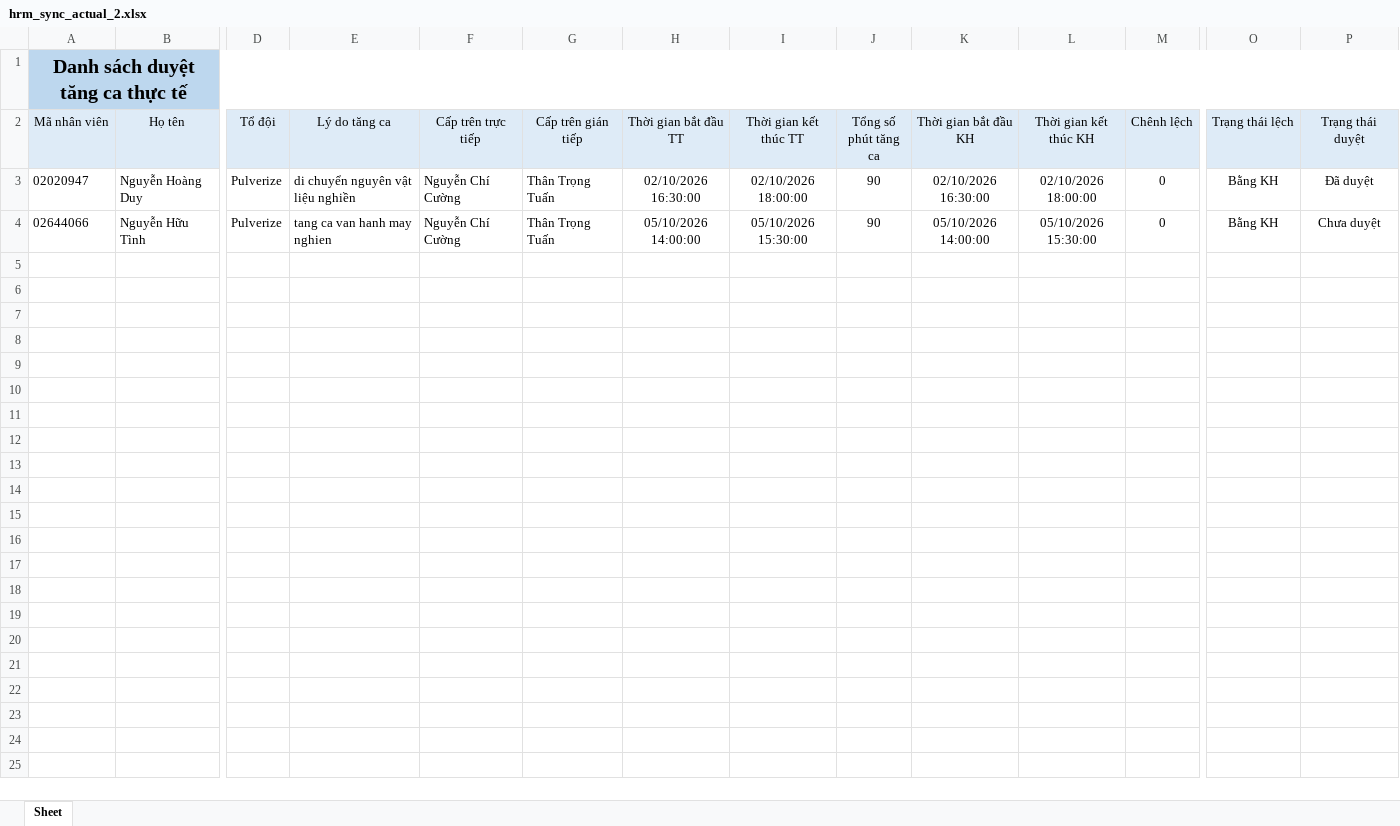
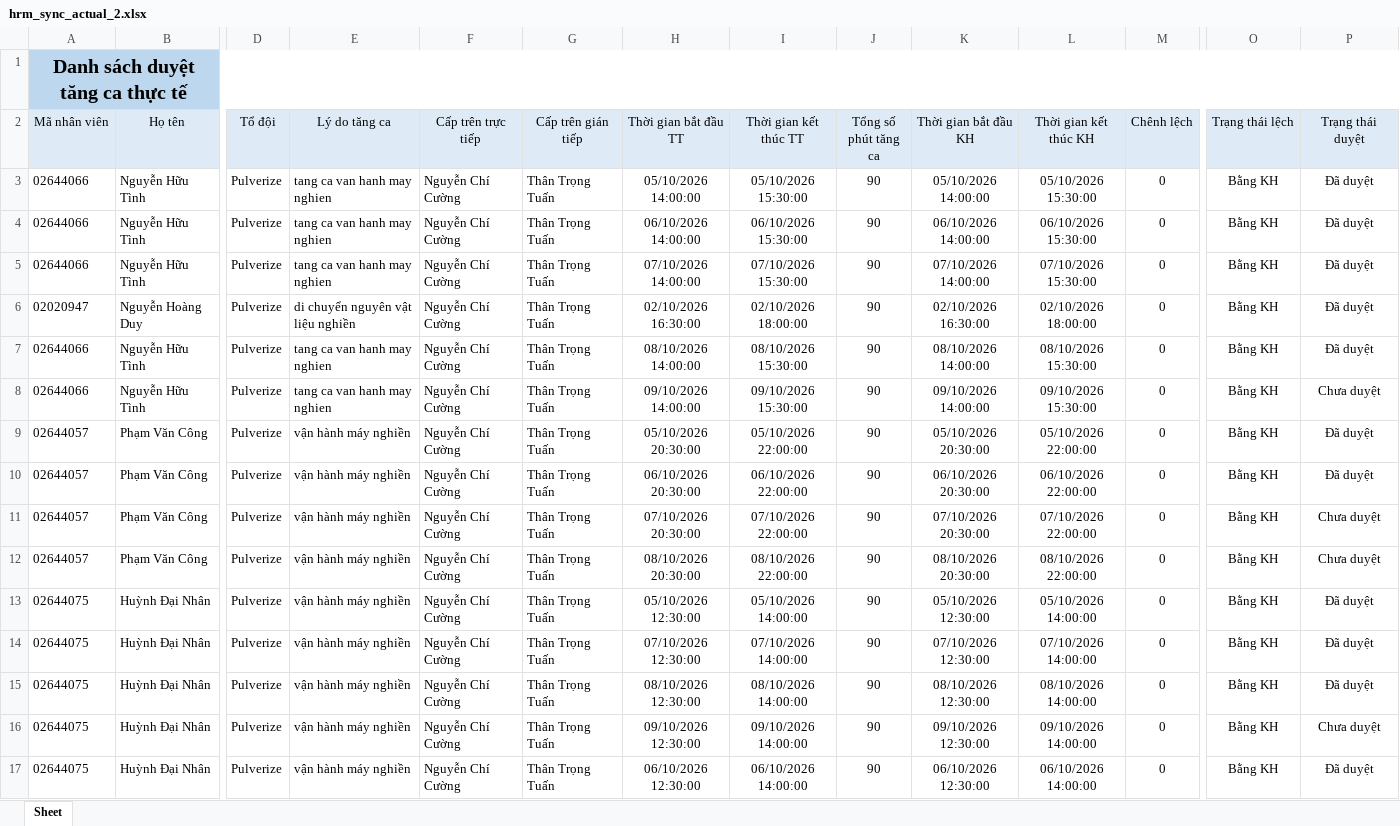
Before and after one commit to trongtuan141099/myweb, an Excel workbook: data/hrm_sync_actual_2.xlsx, sheet Sheet, drawn as a sheet; only a part is shown, gaps mark what is left out; values as stored, in another font and other column widths than the file's, no borders; addresses are those after the commit; rows hold the shown columns only; the diff names each change by its address in the sheet, - before the commit and + after, or states it on an @@ line.

```diff
--- a/data/hrm_sync_actual_2.xlsx (sheet Sheet)
+++ b/data/hrm_sync_actual_2.xlsx (sheet Sheet)
+row 3: 02644066 | Nguyễn Hữu Tình | Pulverize | tang ca van hanh may nghien | Nguyễn Chí Cường | Thân Trọng Tuấn | 05/10/2026 14:00:00 | 05/10/2026 15:30:00 | 90 | 05/10/2026 14:00:00 | 05/10/2026 15:30:00 | 0 | Bằng KH | Đã duyệt
+row 4: 02644066 | Nguyễn Hữu Tình | Pulverize | tang ca van hanh may nghien | Nguyễn Chí Cường | Thân Trọng Tuấn | 06/10/2026 14:00:00 | 06/10/2026 15:30:00 | 90 | 06/10/2026 14:00:00 | 06/10/2026 15:30:00 | 0 | Bằng KH | Đã duyệt
+row 5: 02644066 | Nguyễn Hữu Tình | Pulverize | tang ca van hanh may nghien | Nguyễn Chí Cường | Thân Trọng Tuấn | 07/10/2026 14:00:00 | 07/10/2026 15:30:00 | 90 | 07/10/2026 14:00:00 | 07/10/2026 15:30:00 | 0 | Bằng KH | Đã duyệt
+row 7: 02644066 | Nguyễn Hữu Tình | Pulverize | tang ca van hanh may nghien | Nguyễn Chí Cường | Thân Trọng Tuấn | 08/10/2026 14:00:00 | 08/10/2026 15:30:00 | 90 | 08/10/2026 14:00:00 | 08/10/2026 15:30:00 | 0 | Bằng KH | Đã duyệt
-H8 (Thời gian bắt đầu TT): 05/10/2026 14:00:00
+H8 (Thời gian bắt đầu TT): 09/10/2026 14:00:00
-I8 (Thời gian kết thúc TT): 05/10/2026 15:30:00
+I8 (Thời gian kết thúc TT): 09/10/2026 15:30:00
-K8 (Thời gian bắt đầu KH): 05/10/2026 14:00:00
+K8 (Thời gian bắt đầu KH): 09/10/2026 14:00:00
-L8 (Thời gian kết thúc KH): 05/10/2026 15:30:00
+L8 (Thời gian kết thúc KH): 09/10/2026 15:30:00
+row 9: 02644057 | Phạm Văn Công | Pulverize | vận hành máy nghiền | Nguyễn Chí Cường | Thân Trọng Tuấn | 05/10/2026 20:30:00 | 05/10/2026 22:00:00 | 90 | 05/10/2026 20:30:00 | 05/10/2026 22:00:00 | 0 | Bằng KH | Đã duyệt
+row 10: 02644057 | Phạm Văn Công | Pulverize | vận hành máy nghiền | Nguyễn Chí Cường | Thân Trọng Tuấn | 06/10/2026 20:30:00 | 06/10/2026 22:00:00 | 90 | 06/10/2026 20:30:00 | 06/10/2026 22:00:00 | 0 | Bằng KH | Đã duyệt
+row 11: 02644057 | Phạm Văn Công | Pulverize | vận hành máy nghiền | Nguyễn Chí Cường | Thân Trọng Tuấn | 07/10/2026 20:30:00 | 07/10/2026 22:00:00 | 90 | 07/10/2026 20:30:00 | 07/10/2026 22:00:00 | 0 | Bằng KH | Chưa duyệt
+row 12: 02644057 | Phạm Văn Công | Pulverize | vận hành máy nghiền | Nguyễn Chí Cường | Thân Trọng Tuấn | 08/10/2026 20:30:00 | 08/10/2026 22:00:00 | 90 | 08/10/2026 20:30:00 | 08/10/2026 22:00:00 | 0 | Bằng KH | Chưa duyệt
+row 13: 02644075 | Huỳnh Đại Nhân | Pulverize | vận hành máy nghiền | Nguyễn Chí Cường | Thân Trọng Tuấn | 05/10/2026 12:30:00 | 05/10/2026 14:00:00 | 90 | 05/10/2026 12:30:00 | 05/10/2026 14:00:00 | 0 | Bằng KH | Đã duyệt
+row 14: 02644075 | Huỳnh Đại Nhân | Pulverize | vận hành máy nghiền | Nguyễn Chí Cường | Thân Trọng Tuấn | 07/10/2026 12:30:00 | 07/10/2026 14:00:00 | 90 | 07/10/2026 12:30:00 | 07/10/2026 14:00:00 | 0 | Bằng KH | Đã duyệt
+row 15: 02644075 | Huỳnh Đại Nhân | Pulverize | vận hành máy nghiền | Nguyễn Chí Cường | Thân Trọng Tuấn | 08/10/2026 12:30:00 | 08/10/2026 14:00:00 | 90 | 08/10/2026 12:30:00 | 08/10/2026 14:00:00 | 0 | Bằng KH | Đã duyệt
+row 16: 02644075 | Huỳnh Đại Nhân | Pulverize | vận hành máy nghiền | Nguyễn Chí Cường | Thân Trọng Tuấn | 09/10/2026 12:30:00 | 09/10/2026 14:00:00 | 90 | 09/10/2026 12:30:00 | 09/10/2026 14:00:00 | 0 | Bằng KH | Chưa duyệt
+row 17: 02644075 | Huỳnh Đại Nhân | Pulverize | vận hành máy nghiền | Nguyễn Chí Cường | Thân Trọng Tuấn | 06/10/2026 12:30:00 | 06/10/2026 14:00:00 | 90 | 06/10/2026 12:30:00 | 06/10/2026 14:00:00 | 0 | Bằng KH | Đã duyệt
```
Also changed, not shown: data/hrm_sync_actual_1.xlsx, data/hrm_sync_leave_1.xlsx, 62 other files.
